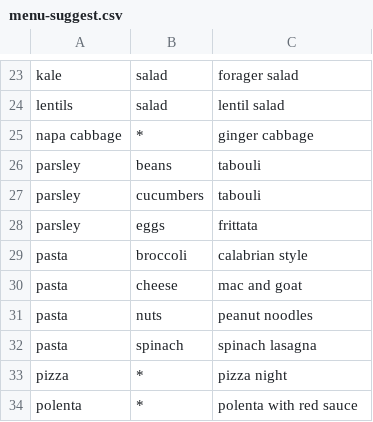
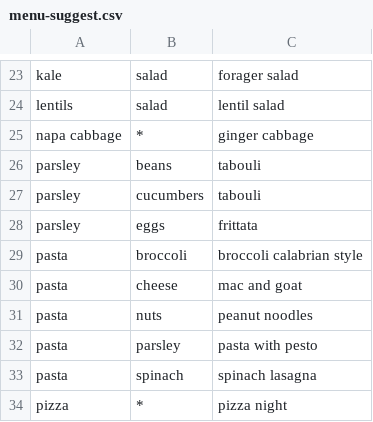
Before and after one commit to vielmetti/menu-planner, a CSV file: dice/menu-suggest.csv, drawn as a sheet; only a part is shown, gaps mark what is left out; the shorter side is filled out with more unchanged rows.

Commit message:
pasta with pesto
Signed-off-by: Edward Vielmetti <edward.vielmetti@gmail.com>

```diff
--- a/dice/menu-suggest.csv
+++ b/dice/menu-suggest.csv
@@ -28,5 +28,6 @@ parsley,cucumbers,tabouli
 parsley,eggs,frittata
-pasta,broccoli,calabrian style
+pasta,broccoli,broccoli calabrian style
 pasta,cheese,mac and goat
 pasta,nuts,peanut noodles
+pasta,parsley,pasta with pesto
 pasta,spinach,spinach lasagna
```
